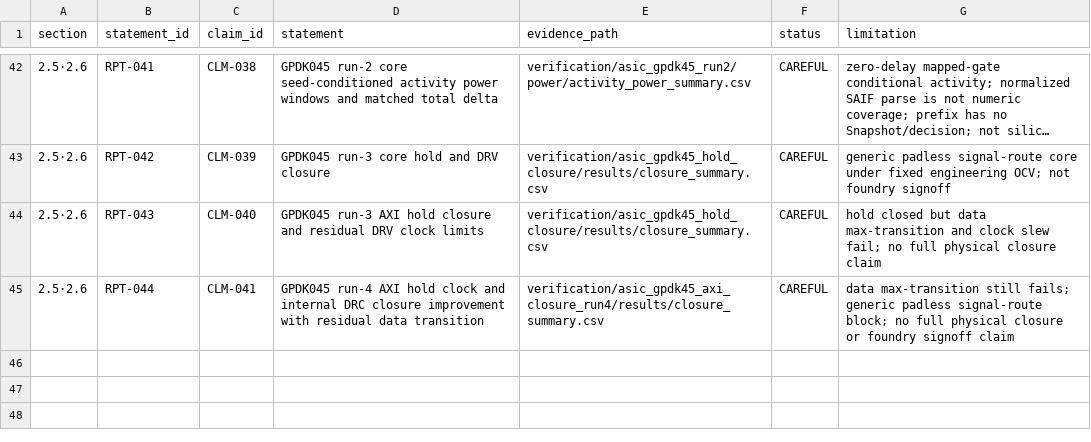
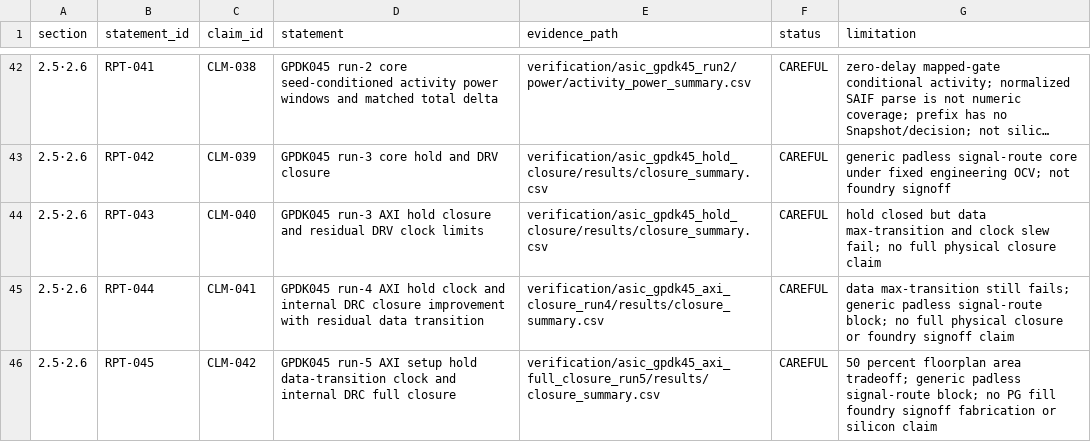
Before and after one commit to Sheep-gun/SNN-ECG-Streaming-4-Class-Classifier, a CSV file: reports/INTEGRATED_TECHNICAL_REPORT_EVIDENCE_MAP.csv, drawn as a sheet; only a part is shown, gaps mark what is left out; long unchanged cells end in …; the diff names each change by its address in the sheet, - before the commit and + after, or states it on an @@ line.

```diff
--- a/reports/INTEGRATED_TECHNICAL_REPORT_EVIDENCE_MAP.csv
+++ b/reports/INTEGRATED_TECHNICAL_REPORT_EVIDENCE_MAP.csv
+row 46: 2.5·2.6 | RPT-045 | CLM-042 | GPDK045 run-5 AXI setup hold data-transition clock and internal DRC full closure | verification/asic_gpdk45_axi_full_closure_run5/results/closure_summary.csv | CAREFUL | 50 percent floorplan area tradeoff; generic padless signal-route block; no PG fill foundry signoff fabrication or silicon claim
```
Also changed, not shown: project_registry/artifact_manifest.csv, project_registry/claim_registry.csv, 30 other files.
